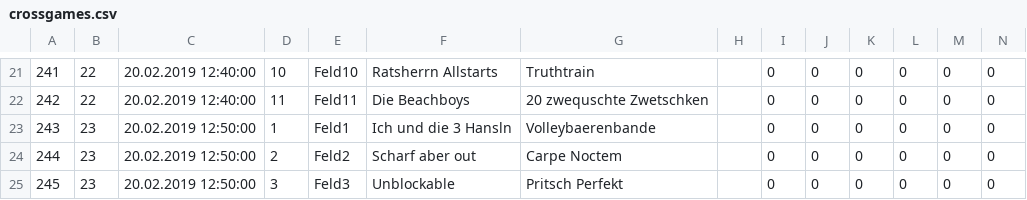
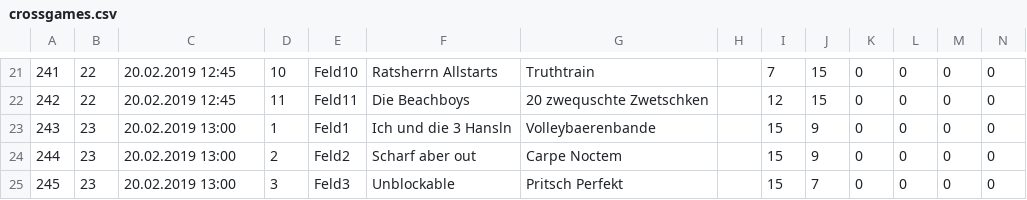
Before and after one commit to Birnbaua/Volleyball, a CSV file: proj/planerNEW/Volleyball/bin/Debug/crossgames.csv, drawn as a sheet; only a part is shown, gaps mark what is left out; the diff covers the shown part only.

```diff
--- a/proj/planerNEW/Volleyball/bin/Debug/crossgames.csv
+++ b/proj/planerNEW/Volleyball/bin/Debug/crossgames.csv
@@ -21,5 +21,5 @@
-241;22;20.02.2019 12:40:00;10;Feld10;Ratsherrn Allstarts;Truthtrain;;0;0;0;0;0;0
-242;22;20.02.2019 12:40:00;11;Feld11;Die Beachboys;20 zwequschte Zwetschken;;0;0;0;0;0;0
-243;23;20.02.2019 12:50:00;1;Feld1;Ich und die 3 Hansln;Volleybaerenbande;;0;0;0;0;0;0
-244;23;20.02.2019 12:50:00;2;Feld2;Scharf aber out;Carpe Noctem;;0;0;0;0;0;0
-245;23;20.02.2019 12:50:00;3;Feld3;Unblockable;Pritsch Perfekt;;0;0;0;0;0;0
+241;22;20.02.2019 12:45;10;Feld10;Ratsherrn Allstarts;Truthtrain;;7;15;0;0;0;0
+242;22;20.02.2019 12:45;11;Feld11;Die Beachboys;20 zwequschte Zwetschken;;12;15;0;0;0;0
+243;23;20.02.2019 13:00;1;Feld1;Ich und die 3 Hansln;Volleybaerenbande;;15;9;0;0;0;0
+244;23;20.02.2019 13:00;2;Feld2;Scharf aber out;Carpe Noctem;;15;9;0;0;0;0
+245;23;20.02.2019 13:00;3;Feld3;Unblockable;Pritsch Perfekt;;15;7;0;0;0;0
```
Also changed, not shown: 60 edited cells elsewhere in this file, 40 other files.
